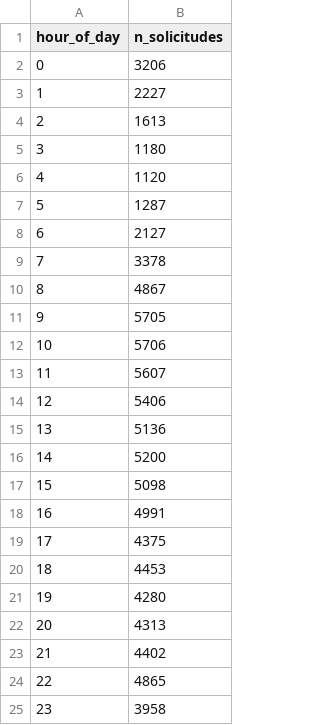
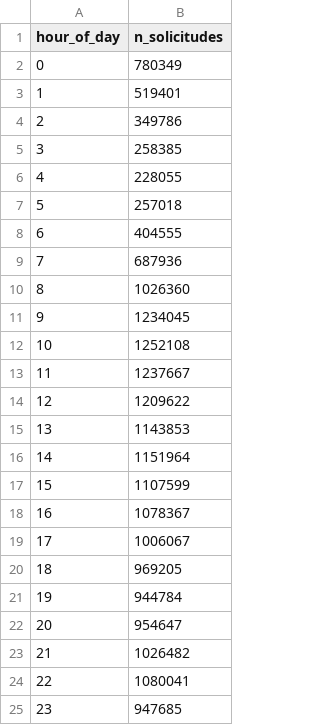
Before and after one commit to Nikole370/nyc-311-analytics, a CSV file: outputs/week-04-311/agg_hora.csv, drawn as a sheet.

```diff
--- a/outputs/week-04-311/agg_hora.csv
+++ b/outputs/week-04-311/agg_hora.csv
@@ -1,25 +1,25 @@
 hour_of_day,n_solicitudes
-0,3206
-1,2227
-2,1613
-3,1180
-4,1120
-5,1287
-6,2127
-7,3378
-8,4867
-9,5705
-10,5706
-11,5607
-12,5406
-13,5136
-14,5200
-15,5098
-16,4991
-17,4375
-18,4453
-19,4280
-20,4313
-21,4402
-22,4865
-23,3958
+0,780349
+1,519401
+2,349786
+3,258385
+4,228055
+5,257018
+6,404555
+7,687936
+8,1026360
+9,1234045
+10,1252108
+11,1237667
+12,1209622
+13,1143853
+14,1151964
+15,1107599
+16,1078367
+17,1006067
+18,969205
+19,944784
+20,954647
+21,1026482
+22,1080041
+23,947685
```
Also changed, not shown: outputs/week-03-311/cleaning_comparison.csv, outputs/week-03-311/cleaning_log.csv, 19 other files.
